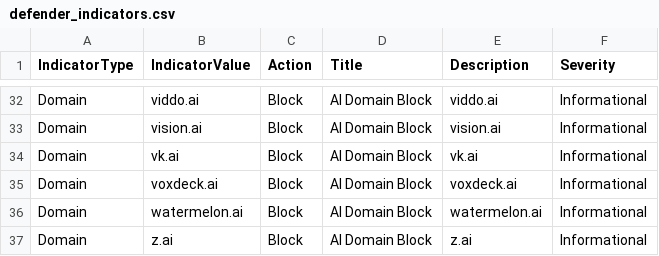
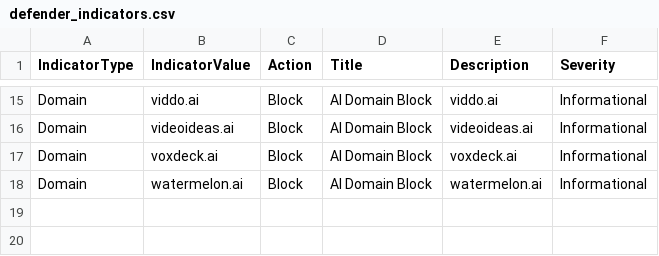
Before and after one commit to koensmink/AI-services-blockfeed-harvester, a CSV file: output/defender_indicators.csv, drawn as a sheet; only a part is shown, gaps mark what is left out; removed rows and columns are numbered as before the commit, all else as after; the diff covers the shown part only; the diff names each change by its address in the sheet, - before the commit and + after, or states it on an @@ line.

```diff
--- a/output/defender_indicators.csv
+++ b/output/defender_indicators.csv
-B16 (IndicatorValue): vision.ai
+B16 (IndicatorValue): videoideas.ai
-E16 (Description): vision.ai
+E16 (Description): videoideas.ai
-row 34: Domain | vk.ai | Block | AI Domain Block | vk.ai | Informational
-row 37: Domain | z.ai | Block | AI Domain Block | z.ai | Informational
```
Also changed, not shown: 17 removed rows elsewhere in this file, 5 other files.
